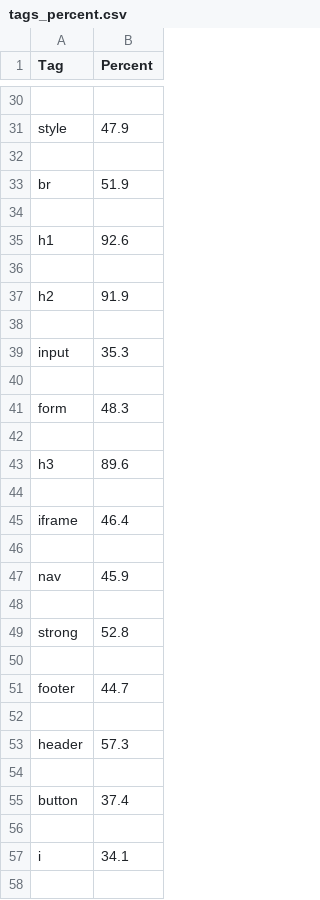
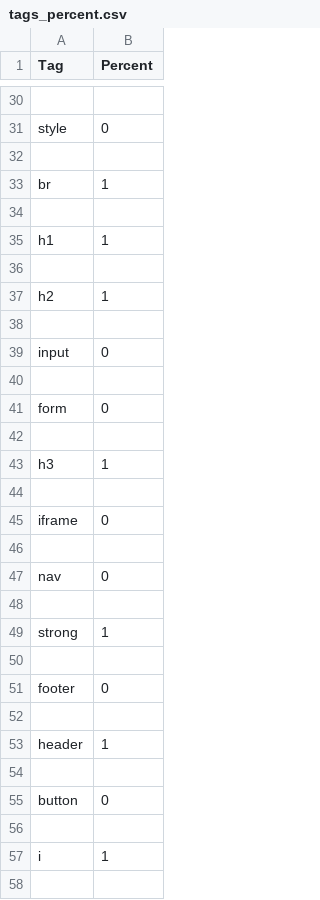
Before and after one commit to auhide/article_finder, a CSV file: meta_modules/data/tags_percent.csv, drawn as a sheet; only a part is shown, gaps mark what is left out; the diff covers the shown part only; the diff names each change by its address in the sheet, - before the commit and + after, or states it on an @@ line.

```diff
--- a/meta_modules/data/tags_percent.csv
+++ b/meta_modules/data/tags_percent.csv
-B31 (Percent): 47.9
+B31 (Percent): 0
-B33 (Percent): 51.9
+B33 (Percent): 1
-B35 (Percent): 92.6
+B35 (Percent): 1
-B37 (Percent): 91.9
+B37 (Percent): 1
-B39 (Percent): 35.3
+B39 (Percent): 0
-B41 (Percent): 48.3
+B41 (Percent): 0
-B43 (Percent): 89.6
+B43 (Percent): 1
-B45 (Percent): 46.4
+B45 (Percent): 0
-B47 (Percent): 45.9
+B47 (Percent): 0
-B49 (Percent): 52.8
+B49 (Percent): 1
-B51 (Percent): 44.7
+B51 (Percent): 0
-B53 (Percent): 57.3
+B53 (Percent): 1
-B55 (Percent): 37.4
+B55 (Percent): 0
-B57 (Percent): 34.1
+B57 (Percent): 1
```
Also changed, not shown: 24 added rows and 23 edited cells elsewhere in this file, 3 other files.
